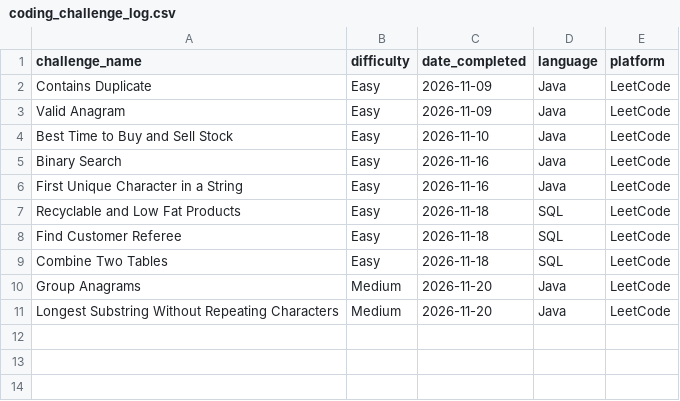
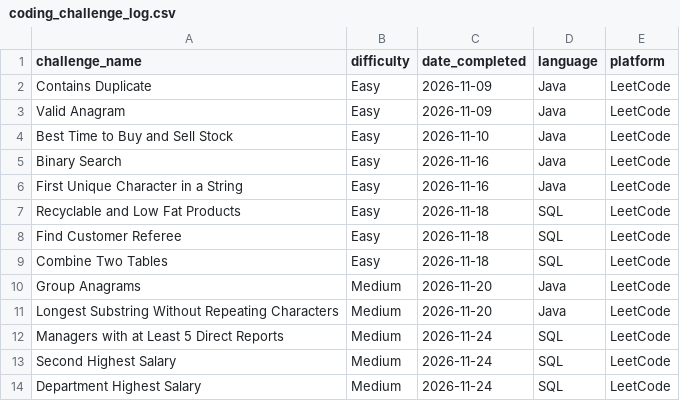
Before and after one commit to TRNG-2499/assignments, a CSV file: _practical_coding_challenges/coding_challenge_log.csv, drawn as a sheet.

Commit message:
Completed three SQL challenges

```diff
--- a/_practical_coding_challenges/coding_challenge_log.csv
+++ b/_practical_coding_challenges/coding_challenge_log.csv
@@ -11 +11,4 @@ Group Anagrams,Medium,2026-11-20,Java,LeetCode
 Longest Substring Without Repeating Characters,Medium,2026-11-20,Java,LeetCode
+Managers with at Least 5 Direct Reports,Medium,2026-11-24,SQL,LeetCode
+Second Highest Salary,Medium,2026-11-24,SQL,LeetCode
+Department Highest Salary,Medium,2026-11-24,SQL,LeetCode
```
